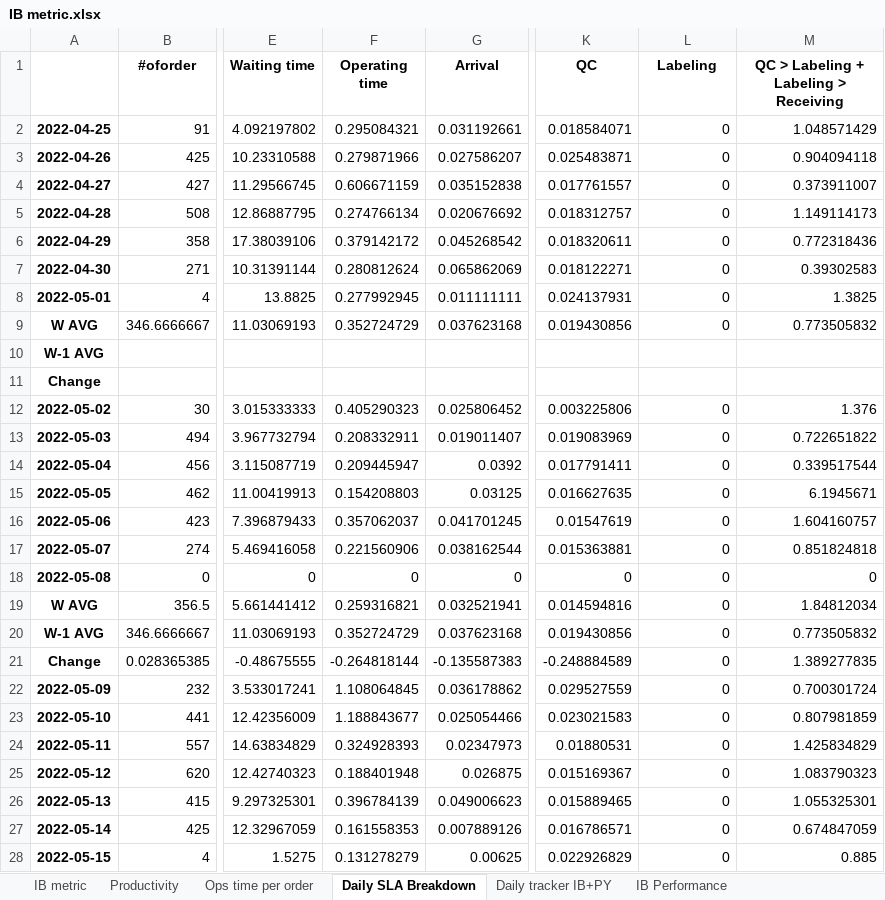
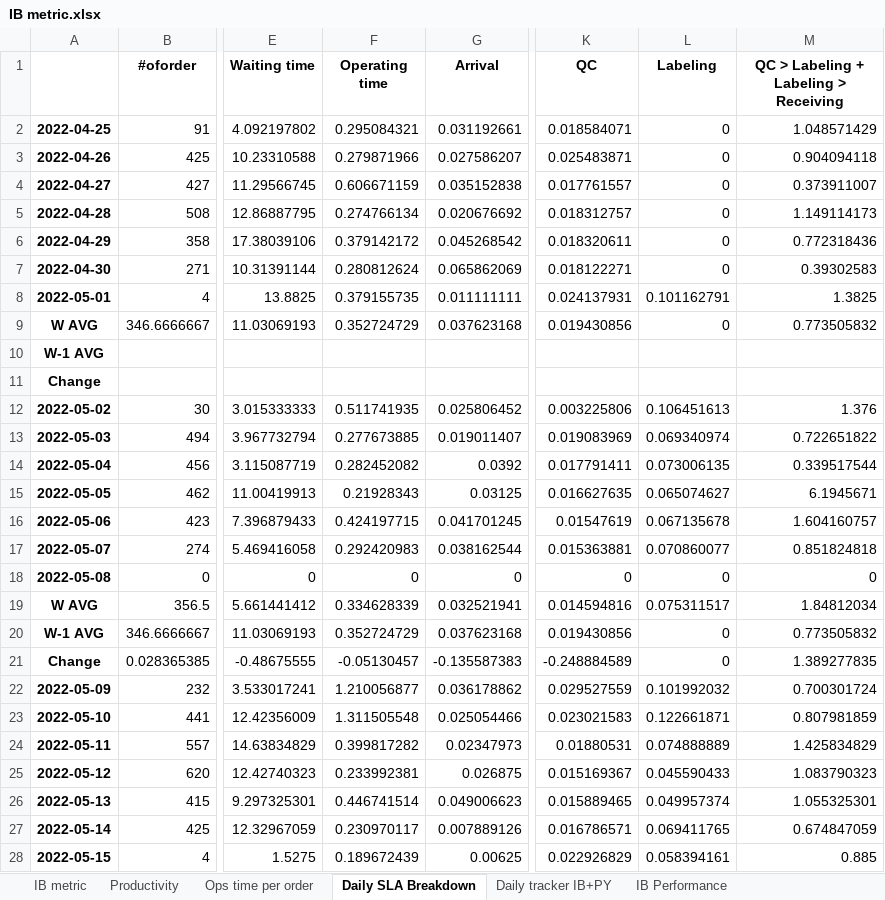
Before and after one commit to johnny890122/IB_1223_new_howard, an Excel workbook: Output/IB metric.xlsx, sheet Daily SLA Breakdown, drawn as a sheet; only a part is shown, gaps mark what is left out; values as stored, in another font and other column widths than the file's, no borders; the diff covers the shown part only; the diff names each change by its address in the sheet, - before the commit and + after, or states it on an @@ line.

```diff
--- a/Output/IB metric.xlsx (sheet Daily SLA Breakdown)
+++ b/Output/IB metric.xlsx (sheet Daily SLA Breakdown)
-F8 (Operating time): 0.277992945
+F8 (Operating time): 0.379155735
-L8 (Labeling): 0
+L8 (Labeling): 0.101162791
-F12 (Operating time): 0.405290323
+F12 (Operating time): 0.511741935
-L12 (Labeling): 0
+L12 (Labeling): 0.106451613
-F13 (Operating time): 0.208332911
+F13 (Operating time): 0.277673885
-L13 (Labeling): 0
+L13 (Labeling): 0.069340974
-F14 (Operating time): 0.209445947
+F14 (Operating time): 0.282452082
-L14 (Labeling): 0
+L14 (Labeling): 0.073006135
-F15 (Operating time): 0.154208803
+F15 (Operating time): 0.21928343
-L15 (Labeling): 0
+L15 (Labeling): 0.065074627
-F16 (Operating time): 0.357062037
+F16 (Operating time): 0.424197715
-L16 (Labeling): 0
+L16 (Labeling): 0.067135678
-F17 (Operating time): 0.221560906
+F17 (Operating time): 0.292420983
-L17 (Labeling): 0
+L17 (Labeling): 0.070860077
-F19 (Operating time): 0.259316821
+F19 (Operating time): 0.334628339
-L19 (Labeling): 0
+L19 (Labeling): 0.075311517
-F21 (Operating time): -0.264818144
+F21 (Operating time): -0.05130457
-F22 (Operating time): 1.108064845
+F22 (Operating time): 1.210056877
-L22 (Labeling): 0
+L22 (Labeling): 0.101992032
-F23 (Operating time): 1.188843677
+F23 (Operating time): 1.311505548
-L23 (Labeling): 0
+L23 (Labeling): 0.122661871
-F24 (Operating time): 0.324928393
+F24 (Operating time): 0.399817282
-L24 (Labeling): 0
+L24 (Labeling): 0.074888889
-F25 (Operating time): 0.188401948
+F25 (Operating time): 0.233992381
-L25 (Labeling): 0
+L25 (Labeling): 0.045590433
-F26 (Operating time): 0.396784139
+F26 (Operating time): 0.446741514
-L26 (Labeling): 0
+L26 (Labeling): 0.049957374
-F27 (Operating time): 0.161558353
+F27 (Operating time): 0.230970117
-L27 (Labeling): 0
+L27 (Labeling): 0.069411765
-F28 (Operating time): 0.131278279
+F28 (Operating time): 0.189672439
-L28 (Labeling): 0
+L28 (Labeling): 0.058394161
```
Also changed, not shown: 48 edited cells elsewhere in this sheet, sheet Productivity, sheet IB metric, sheet IB Performance, sheet Daily tracker IB+PY, sheet Ops time per order, 5 other files.
